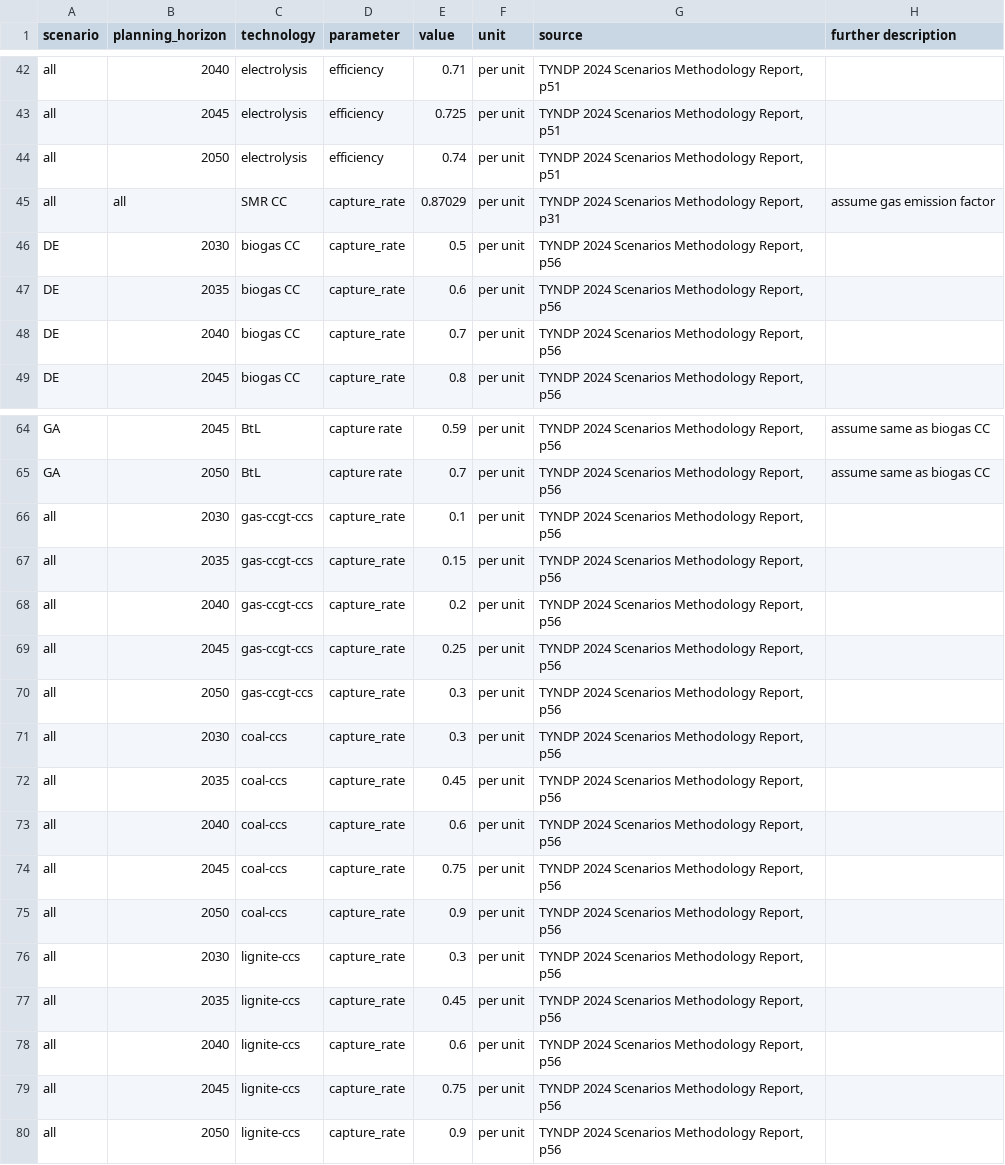
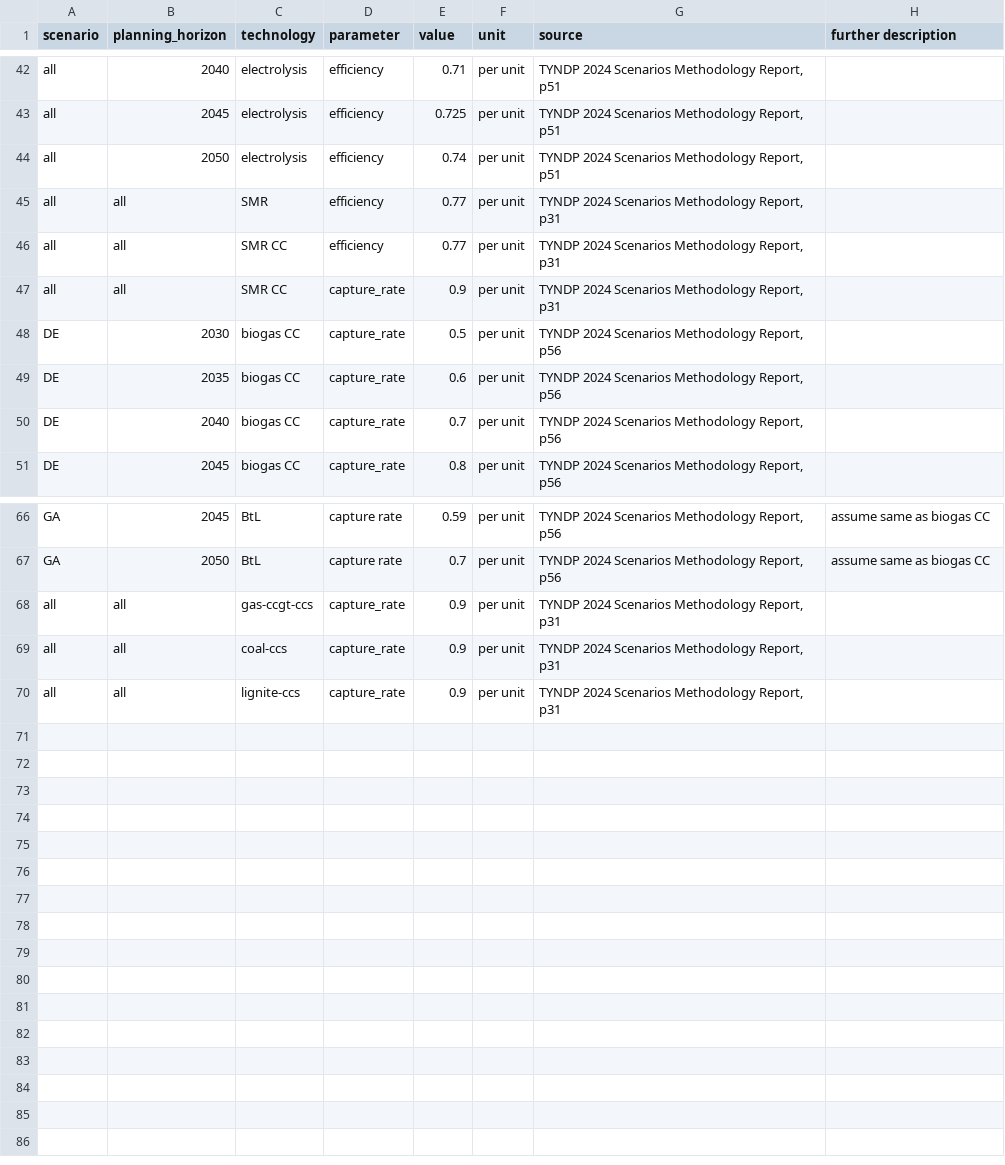
Before and after one commit to open-energy-transition/NGV-IEM, a CSV file: data/custom_costs.csv, drawn as a sheet; only a part is shown, gaps mark what is left out.

Commit message:
Fix merge-conflicted cost assumptions

```diff
--- a/data/custom_costs.csv
+++ b/data/custom_costs.csv
@@ -44,3 +44,5 @@ all,2045,electrolysis,efficiency,0.725,per unit,"TYNDP 2024 Scenarios Methodolog
 all,2050,electrolysis,efficiency,0.74,per unit,"TYNDP 2024 Scenarios Methodology Report, p51",
-all,all,SMR CC,capture_rate,0.87029,per unit,"TYNDP 2024 Scenarios Methodology Report, p31",assume gas emission factor
+all,all,SMR,efficiency,0.77,per unit,"TYNDP 2024 Scenarios Methodology Report, p31",
+all,all,SMR CC,efficiency,0.77,per unit,"TYNDP 2024 Scenarios Methodology Report, p31",
+all,all,SMR CC,capture_rate,0.9,per unit,"TYNDP 2024 Scenarios Methodology Report, p31",
 DE,2030,biogas CC,capture_rate,0.5,per unit,"TYNDP 2024 Scenarios Methodology Report, p56",
@@ -65,16 +67,4 @@ GA,2045,BtL,capture rate,0.59,per unit,"TYNDP 2024 Scenarios Methodology Report,
 GA,2050,BtL,capture rate,0.7,per unit,"TYNDP 2024 Scenarios Methodology Report, p56",assume same as biogas CC
-all,2030,gas-ccgt-ccs,capture_rate,0.1,per unit,"TYNDP 2024 Scenarios Methodology Report, p56",
-all,2035,gas-ccgt-ccs,capture_rate,0.15,per unit,"TYNDP 2024 Scenarios Methodology Report, p56",
-all,2040,gas-ccgt-ccs,capture_rate,0.2,per unit,"TYNDP 2024 Scenarios Methodology Report, p56",
-all,2045,gas-ccgt-ccs,capture_rate,0.25,per unit,"TYNDP 2024 Scenarios Methodology Report, p56",
-all,2050,gas-ccgt-ccs,capture_rate,0.3,per unit,"TYNDP 2024 Scenarios Methodology Report, p56",
-all,2030,coal-ccs,capture_rate,0.3,per unit,"TYNDP 2024 Scenarios Methodology Report, p56",
-all,2035,coal-ccs,capture_rate,0.45,per unit,"TYNDP 2024 Scenarios Methodology Report, p56",
-all,2040,coal-ccs,capture_rate,0.6,per unit,"TYNDP 2024 Scenarios Methodology Report, p56",
-all,2045,coal-ccs,capture_rate,0.75,per unit,"TYNDP 2024 Scenarios Methodology Report, p56",
-all,2050,coal-ccs,capture_rate,0.9,per unit,"TYNDP 2024 Scenarios Methodology Report, p56",
-all,2030,lignite-ccs,capture_rate,0.3,per unit,"TYNDP 2024 Scenarios Methodology Report, p56",
-all,2035,lignite-ccs,capture_rate,0.45,per unit,"TYNDP 2024 Scenarios Methodology Report, p56",
-all,2040,lignite-ccs,capture_rate,0.6,per unit,"TYNDP 2024 Scenarios Methodology Report, p56",
-all,2045,lignite-ccs,capture_rate,0.75,per unit,"TYNDP 2024 Scenarios Methodology Report, p56",
-all,2050,lignite-ccs,capture_rate,0.9,per unit,"TYNDP 2024 Scenarios Methodology Report, p56",
+all,all,gas-ccgt-ccs,capture_rate,0.9,per unit,"TYNDP 2024 Scenarios Methodology Report, p31",
+all,all,coal-ccs,capture_rate,0.9,per unit,"TYNDP 2024 Scenarios Methodology Report, p31",
+all,all,lignite-ccs,capture_rate,0.9,per unit,"TYNDP 2024 Scenarios Methodology Report, p31",
```
